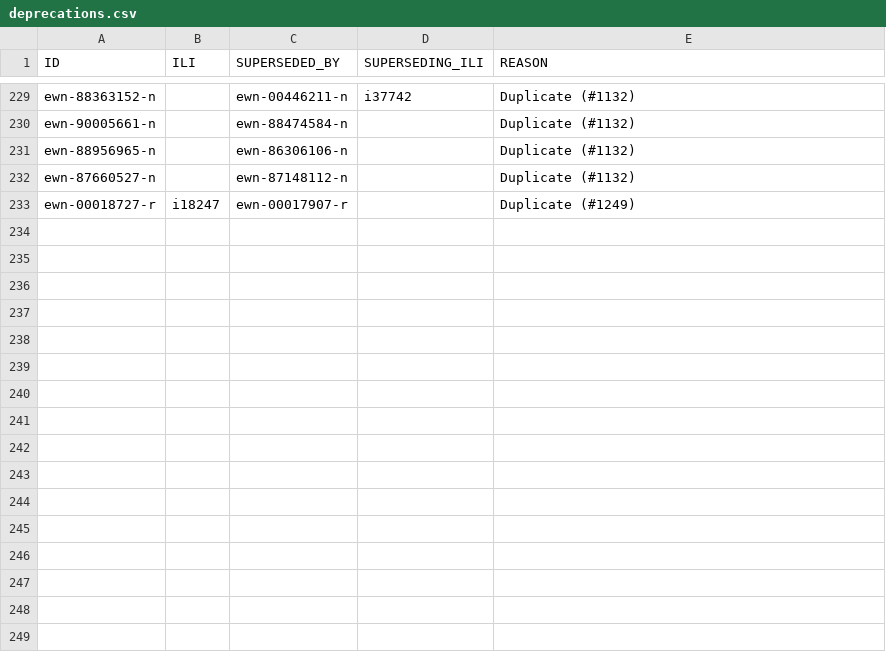
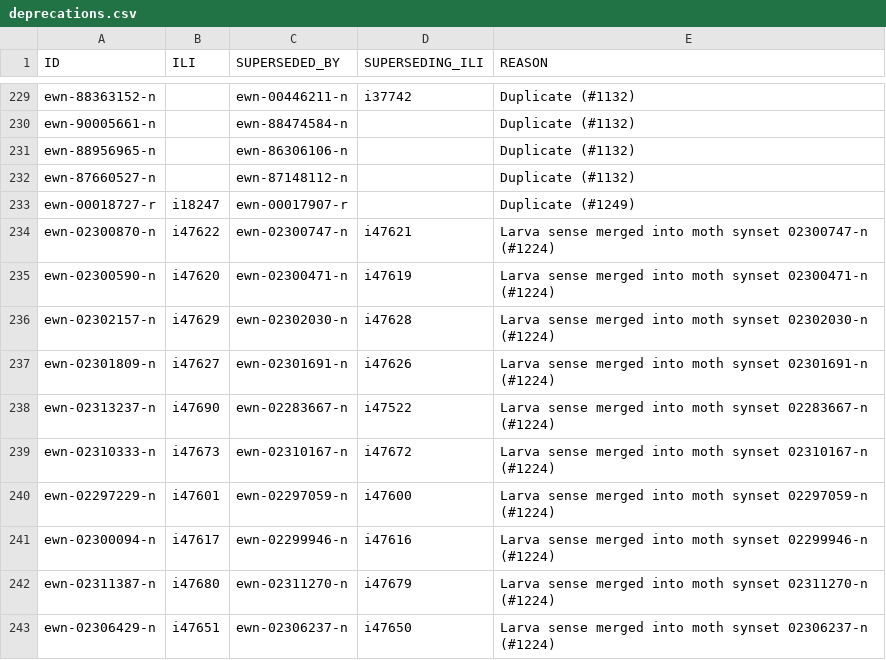
Before and after one commit to globalwordnet/english-wordnet, a CSV file: src/deprecations.csv, drawn as a sheet; only a part is shown, gaps mark what is left out; the diff names each change by its address in the sheet, - before the commit and + after, or states it on an @@ line.

```diff
--- a/src/deprecations.csv
+++ b/src/deprecations.csv
+row 234: ewn-02300870-n | i47622 | ewn-02300747-n | i47621 | Larva sense merged into moth synset 02300747-n (#1224)
+row 235: ewn-02300590-n | i47620 | ewn-02300471-n | i47619 | Larva sense merged into moth synset 02300471-n (#1224)
+row 236: ewn-02302157-n | i47629 | ewn-02302030-n | i47628 | Larva sense merged into moth synset 02302030-n (#1224)
+row 237: ewn-02301809-n | i47627 | ewn-02301691-n | i47626 | Larva sense merged into moth synset 02301691-n (#1224)
+row 238: ewn-02313237-n | i47690 | ewn-02283667-n | i47522 | Larva sense merged into moth synset 02283667-n (#1224)
+row 239: ewn-02310333-n | i47673 | ewn-02310167-n | i47672 | Larva sense merged into moth synset 02310167-n (#1224)
+row 240: ewn-02297229-n | i47601 | ewn-02297059-n | i47600 | Larva sense merged into moth synset 02297059-n (#1224)
+row 241: ewn-02300094-n | i47617 | ewn-02299946-n | i47616 | Larva sense merged into moth synset 02299946-n (#1224)
+row 242: ewn-02311387-n | i47680 | ewn-02311270-n | i47679 | Larva sense merged into moth synset 02311270-n (#1224)
+row 243: ewn-02306429-n | i47651 | ewn-02306237-n | i47650 | Larva sense merged into moth synset 02306237-n (#1224)
```
Also changed, not shown: 12 other files.
